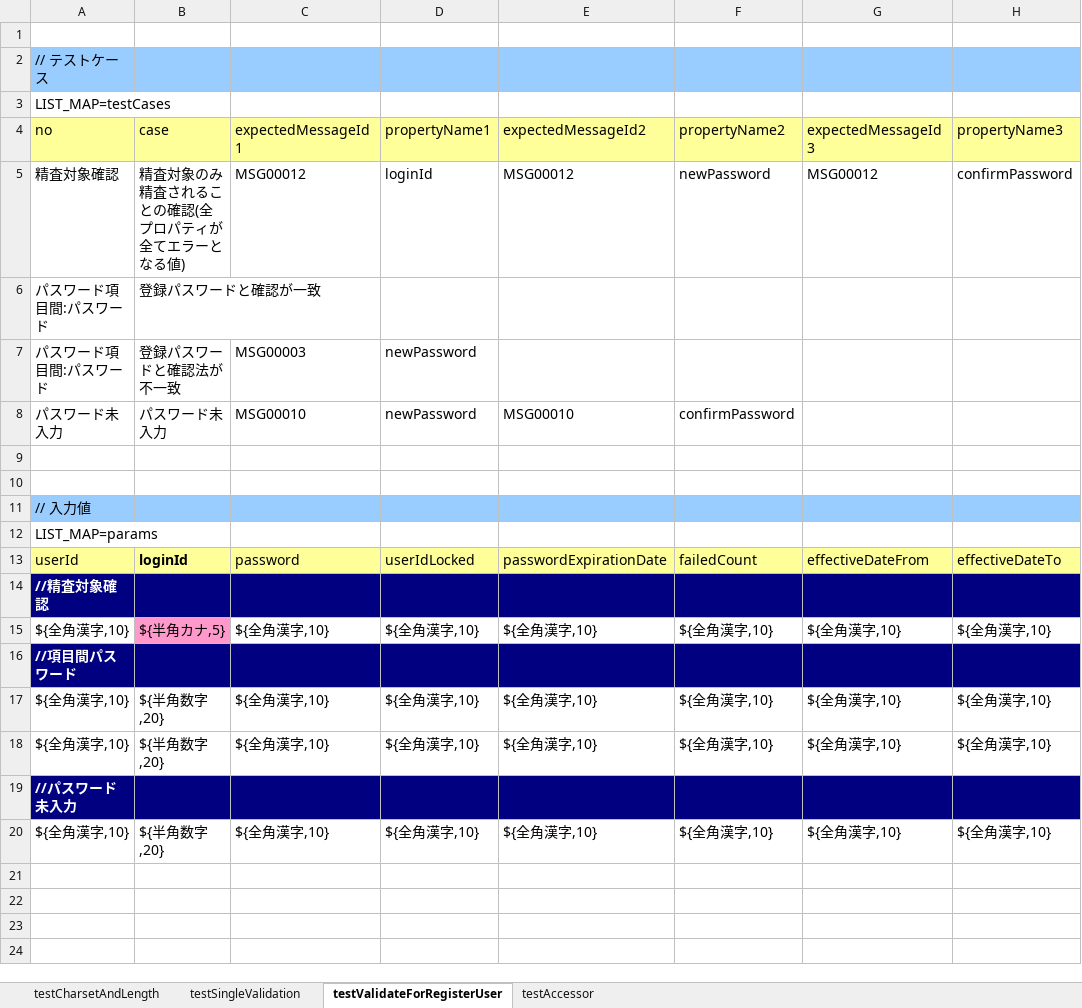
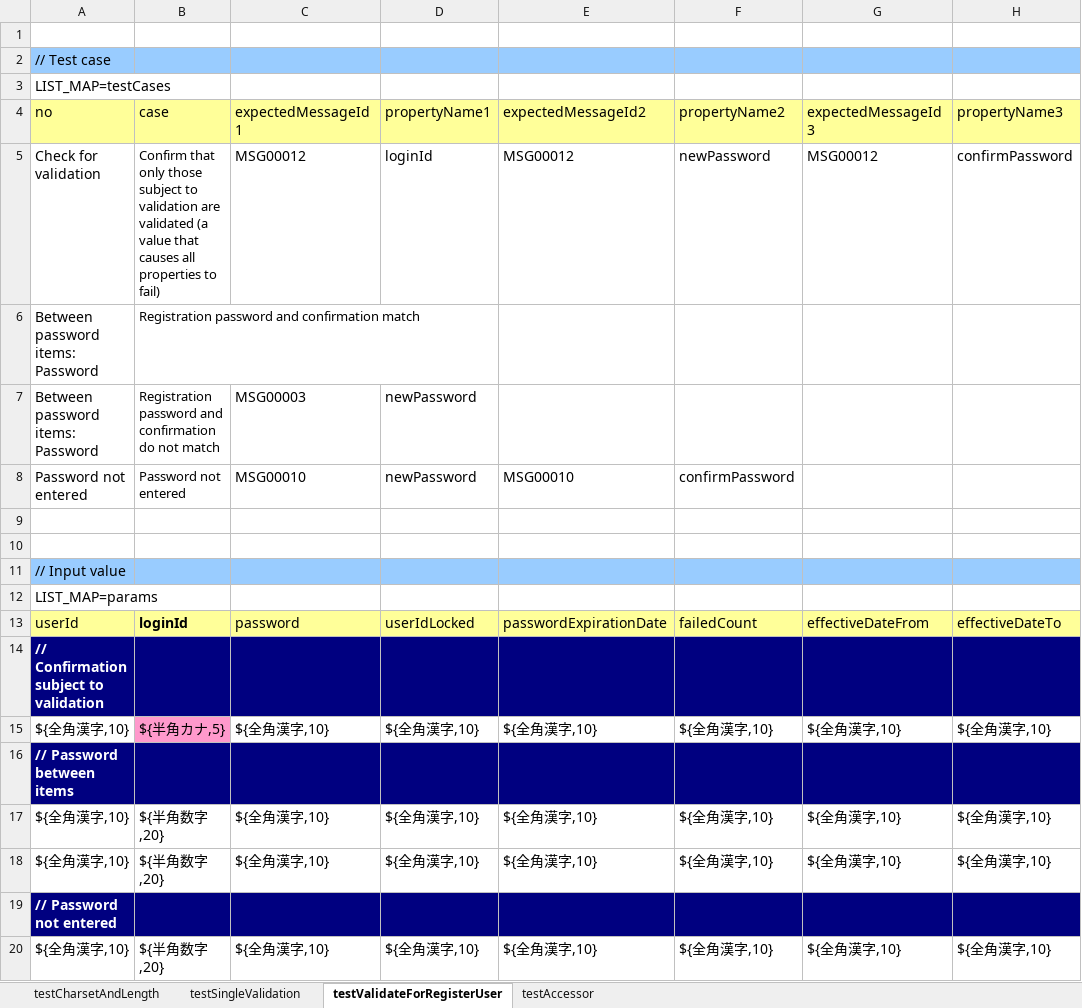
Before and after one commit to nablarch/nablarch-document, an Excel workbook: en/development_tools/testing_framework/guide/development_guide/05_UnitTestGuide/01_ClassUnitTest/_download/SystemAccountEntityTest.xlsx, sheet testValidateForRegisterUser, drawn as a sheet; only a part is shown; values as stored, in another font and other column widths than the file's, no borders; removed rows and columns are numbered as before the commit, all else as after; rows hold the shown columns only; the diff names each change by its address in the sheet, - before the commit and + after, or states it on an @@ line.

```diff
--- a/en/development_tools/testing_framework/guide/development_guide/05_UnitTestGuide/01_ClassUnitTest/_download/SystemAccountEntityTest.xlsx (sheet testValidateForRegisterUser)
+++ b/en/development_tools/testing_framework/guide/development_guide/05_UnitTestGuide/01_ClassUnitTest/_download/SystemAccountEntityTest.xlsx (sheet testValidateForRegisterUser)
-A2 (no): // テストケース
+A2 (no): // Test case
-A5 (no): 精査対象確認
+A5 (no): Check for validation
-B5 (case): 精査対象のみ精査されることの確認(全プロパティが全てエラーとなる値)
+B5 (case): Confirm that only those subject to validation are validated (a value that causes all properties to fail)
@@ B5 text size: smaller @@
-row 6: パスワード項目間:パスワード | 登録パスワードと確認が一致
+row 6: Between password items: Password | Registration password and confirmation match
-A7 (no): パスワード項目間:パスワード
+A7 (no): Between password items: Password
-B7 (case): 登録パスワードと確認法が不一致
+B7 (case): Registration password and confirmation do not match
@@ B7:B8 text size: smaller @@
-A8 (no): パスワード未入力
+A8 (no): Password not entered
-B8 (case): パスワード未入力
+B8 (case): Password not entered
-A11 (no): // 入力値
+A11 (no): // Input value
-A14 (no): //精査対象確認
+A14 (no): // Confirmation subject to validation
-A16 (no): //項目間パスワード
+A16 (no): // Password between items
-A19 (no): //パスワード未入力
+A19 (no): // Password not entered
```
Also changed, not shown: sheet testAccessor, sheet testCharsetAndLength, sheet testSingleValidation.
